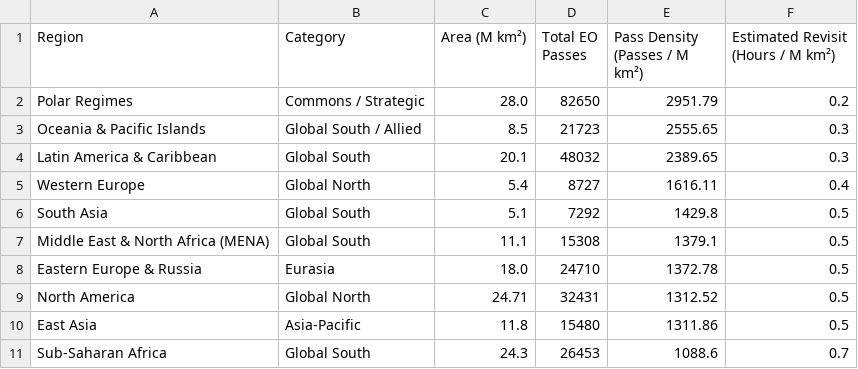
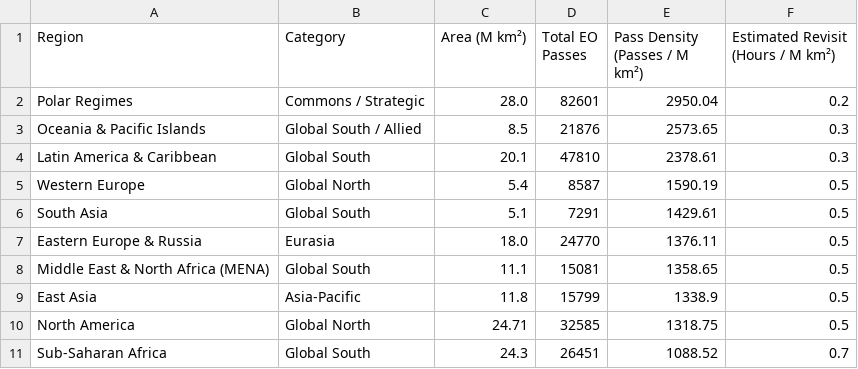
Before and after one commit to saejin-moon/astro, a CSV file: data/processed/earth_observation_revisit.csv, drawn as a sheet.

```diff
--- a/data/processed/earth_observation_revisit.csv
+++ b/data/processed/earth_observation_revisit.csv
@@ -1,11 +1,11 @@
 Region,Category,Area (M km²),Total EO Passes,Pass Density (Passes / M km²),Estimated Revisit (Hours / M km²)
-Polar Regimes,Commons / Strategic,28.0,82650,2951.79,0.2
-Oceania & Pacific Islands,Global South / Allied,8.5,21723,2555.65,0.3
-Latin America & Caribbean,Global South,20.1,48032,2389.65,0.3
-Western Europe,Global North,5.4,8727,1616.11,0.4
-South Asia,Global South,5.1,7292,1429.8,0.5
-Middle East & North Africa (MENA),Global South,11.1,15308,1379.1,0.5
-Eastern Europe & Russia,Eurasia,18.0,24710,1372.78,0.5
-North America,Global North,24.71,32431,1312.52,0.5
-East Asia,Asia-Pacific,11.8,15480,1311.86,0.5
-Sub-Saharan Africa,Global South,24.3,26453,1088.6,0.7
+Polar Regimes,Commons / Strategic,28.0,82601,2950.04,0.2
+Oceania & Pacific Islands,Global South / Allied,8.5,21876,2573.65,0.3
+Latin America & Caribbean,Global South,20.1,47810,2378.61,0.3
+Western Europe,Global North,5.4,8587,1590.19,0.5
+South Asia,Global South,5.1,7291,1429.61,0.5
+Eastern Europe & Russia,Eurasia,18.0,24770,1376.11,0.5
+Middle East & North Africa (MENA),Global South,11.1,15081,1358.65,0.5
+East Asia,Asia-Pacific,11.8,15799,1338.9,0.5
+North America,Global North,24.71,32585,1318.75,0.5
+Sub-Saharan Africa,Global South,24.3,26451,1088.52,0.7
```
Also changed, not shown: data/processed/regional_dwell_statistics.csv, 30 other files.
